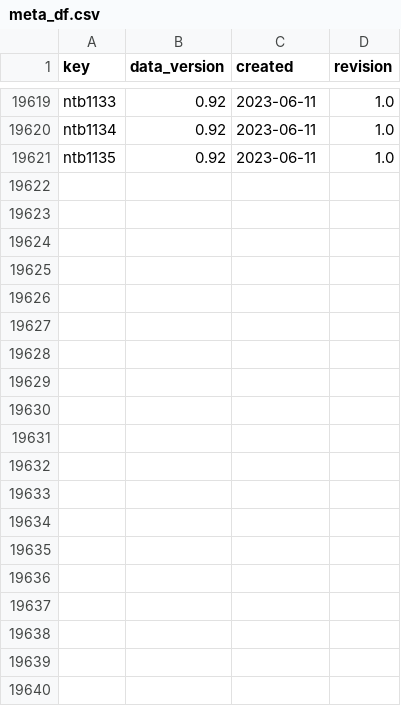
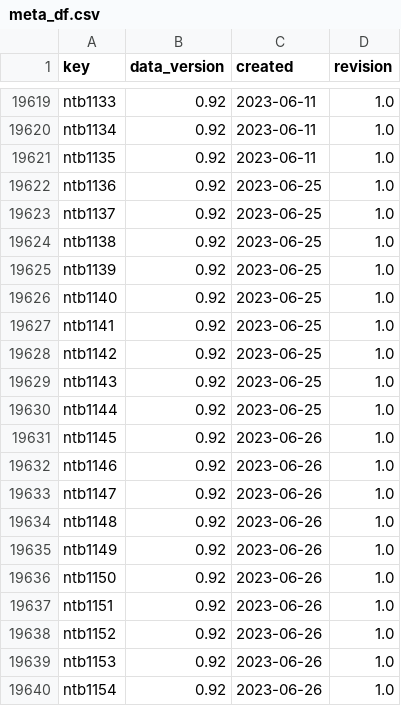
Before and after one commit to sawlachintan/cricket_data, a CSV file: ntb_data/meta_df.csv, drawn as a sheet; only a part is shown, gaps mark what is left out; the diff covers the shown part only; the diff names each change by its address in the sheet, - before the commit and + after, or states it on an @@ line.

```diff
--- a/ntb_data/meta_df.csv
+++ b/ntb_data/meta_df.csv
+row 19622: ntb1136 | 0.92 | 2023-06-25 | 1.0
+row 19623: ntb1137 | 0.92 | 2023-06-25 | 1.0
+row 19624: ntb1138 | 0.92 | 2023-06-25 | 1.0
+row 19625: ntb1139 | 0.92 | 2023-06-25 | 1.0
+row 19626: ntb1140 | 0.92 | 2023-06-25 | 1.0
+row 19627: ntb1141 | 0.92 | 2023-06-25 | 1.0
+row 19628: ntb1142 | 0.92 | 2023-06-25 | 1.0
+row 19629: ntb1143 | 0.92 | 2023-06-25 | 1.0
+row 19630: ntb1144 | 0.92 | 2023-06-25 | 1.0
+row 19631: ntb1145 | 0.92 | 2023-06-26 | 1.0
+row 19632: ntb1146 | 0.92 | 2023-06-26 | 1.0
+row 19633: ntb1147 | 0.92 | 2023-06-26 | 1.0
+row 19634: ntb1148 | 0.92 | 2023-06-26 | 1.0
+row 19635: ntb1149 | 0.92 | 2023-06-26 | 1.0
+row 19636: ntb1150 | 0.92 | 2023-06-26 | 1.0
+row 19637: ntb1151 | 0.92 | 2023-06-26 | 1.0
+row 19638: ntb1152 | 0.92 | 2023-06-26 | 1.0
+row 19639: ntb1153 | 0.92 | 2023-06-26 | 1.0
+row 19640: ntb1154 | 0.92 | 2023-06-26 | 1.0
```
Also changed, not shown: 20 added rows elsewhere in this file, ntb_data/info_df.csv, ntb_data/outcome_df.csv, 14 other files.
